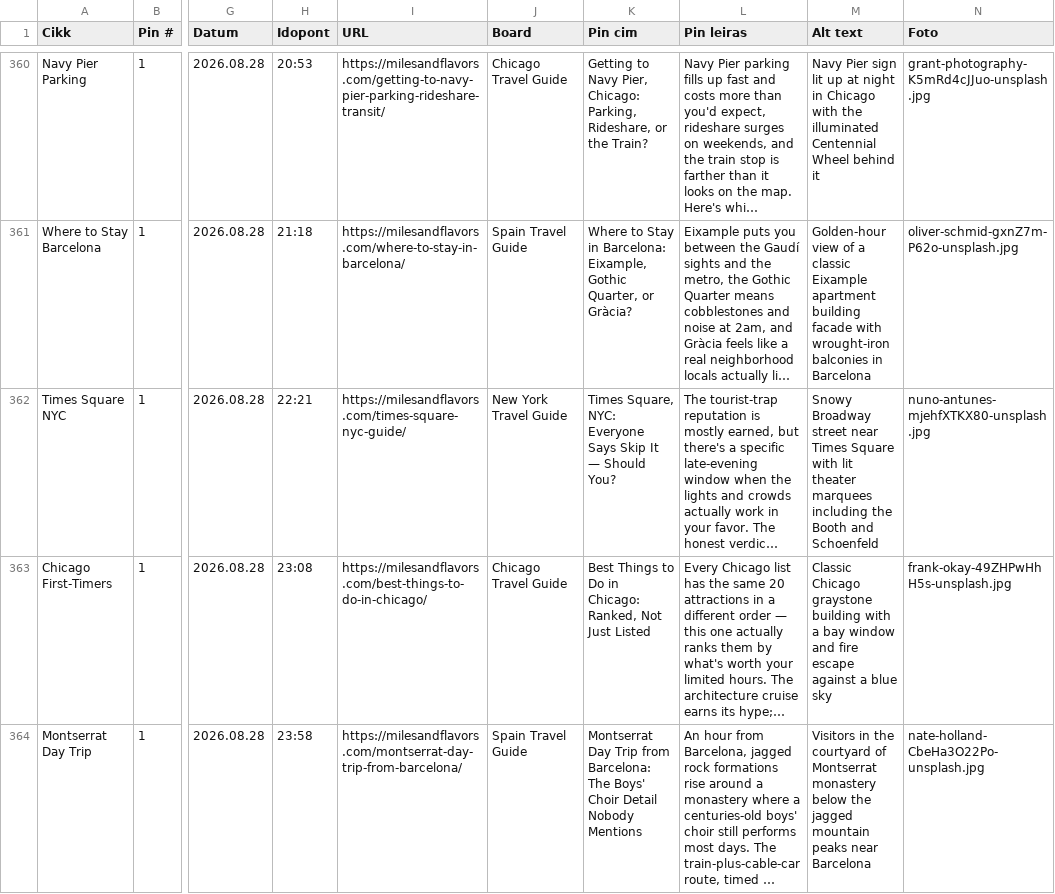
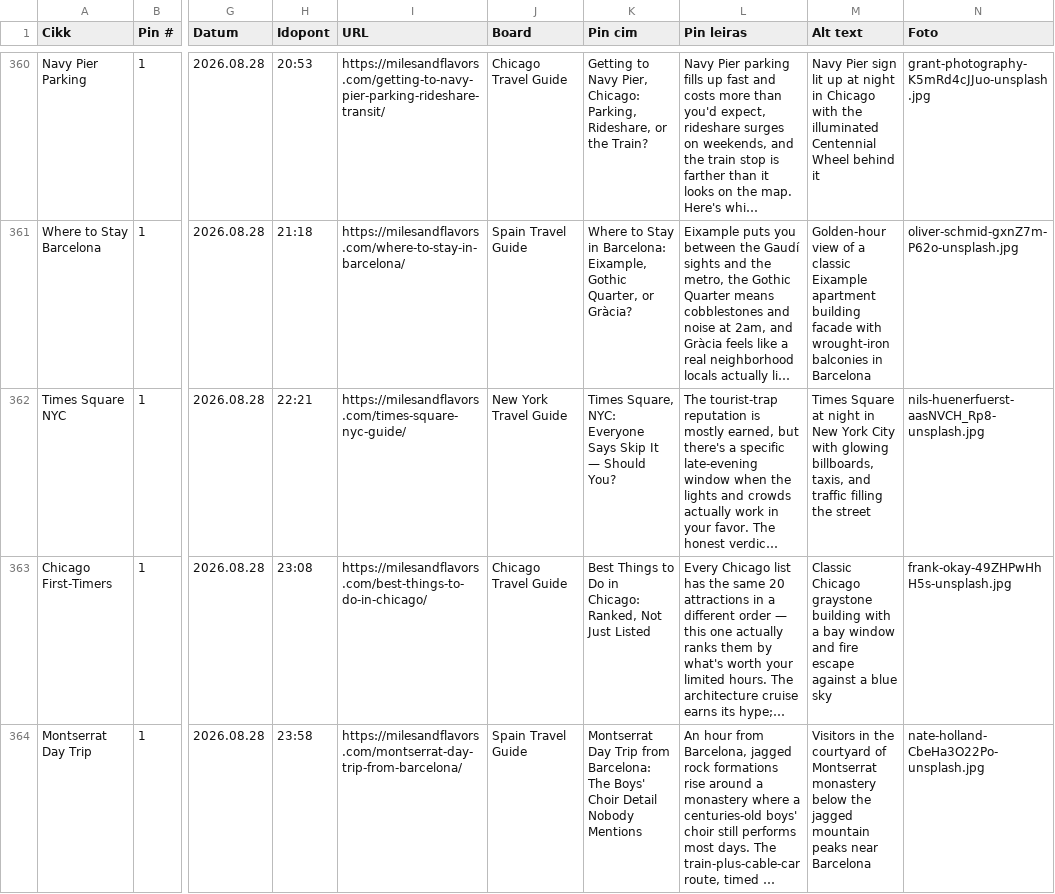
Before and after one commit to milesandflavors/pinfactory, a CSV file: pins.csv, drawn as a sheet; only a part is shown, gaps mark what is left out; long unchanged cells end in …; the diff names each change by its address in the sheet, - before the commit and + after, or states it on an @@ line.

Commit message:
Fix Times Square pin: swap Broadway-district photo for an unmistakable Times Square billboard shot (image/text mismatch risk)

```diff
--- a/pins.csv
+++ b/pins.csv
-M362 (Alt text): Snowy Broadway street near Times Square with lit theater marquees including the Booth and Schoenfeld
+M362 (Alt text): Times Square at night in New York City with glowing billboards, taxis, and traffic filling the street
-N362 (Foto): nuno-antunes-mjehfXTKX80-unsplash.jpg
+N362 (Foto): nils-huenerfuerst-aasNVCH_Rp8-unsplash.jpg
```
Also changed, not shown: 1 other file.
